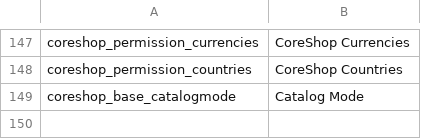
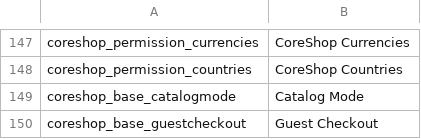
Before and after one commit to coreshop/CoreShop, a CSV file: static/texts/en.csv, drawn as a sheet; only a part is shown, gaps mark what is left out.

Commit message:
case #6: add guest checkout as option in CoreShop Settings

```diff
--- a/static/texts/en.csv
+++ b/static/texts/en.csv
@@ -149 +149,2 @@
 "coreshop_base_catalogmode","Catalog Mode"
+"coreshop_base_guestcheckout","Guest Checkout"
```
Also changed, not shown: 6 other files.
